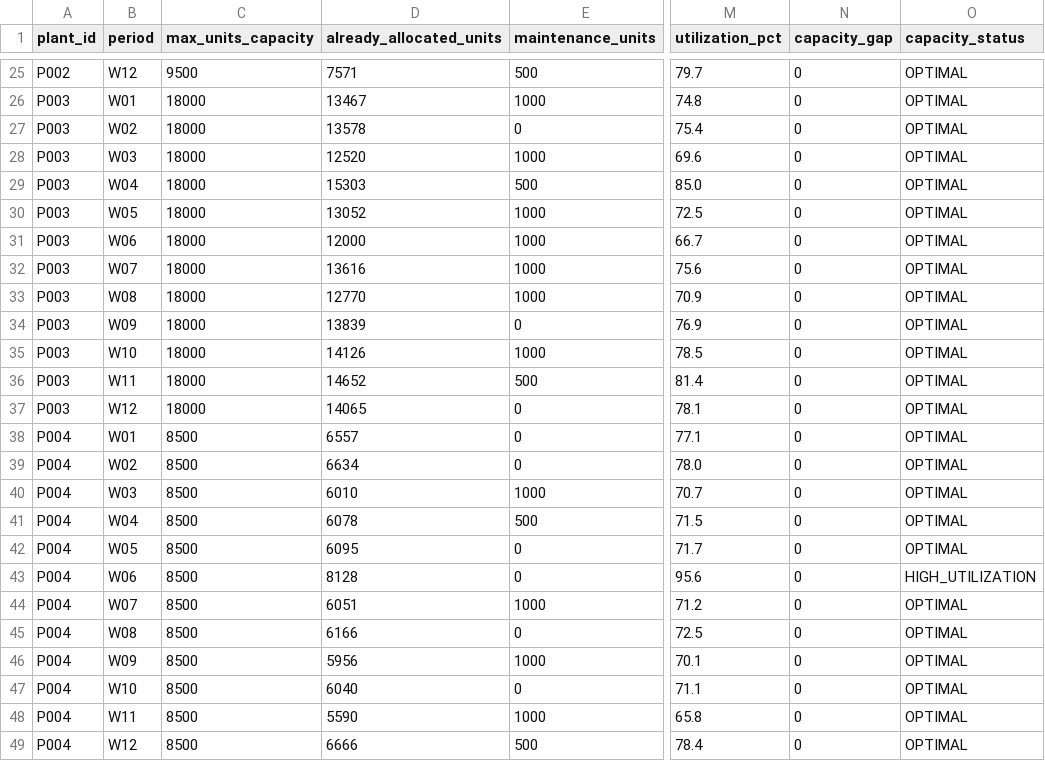
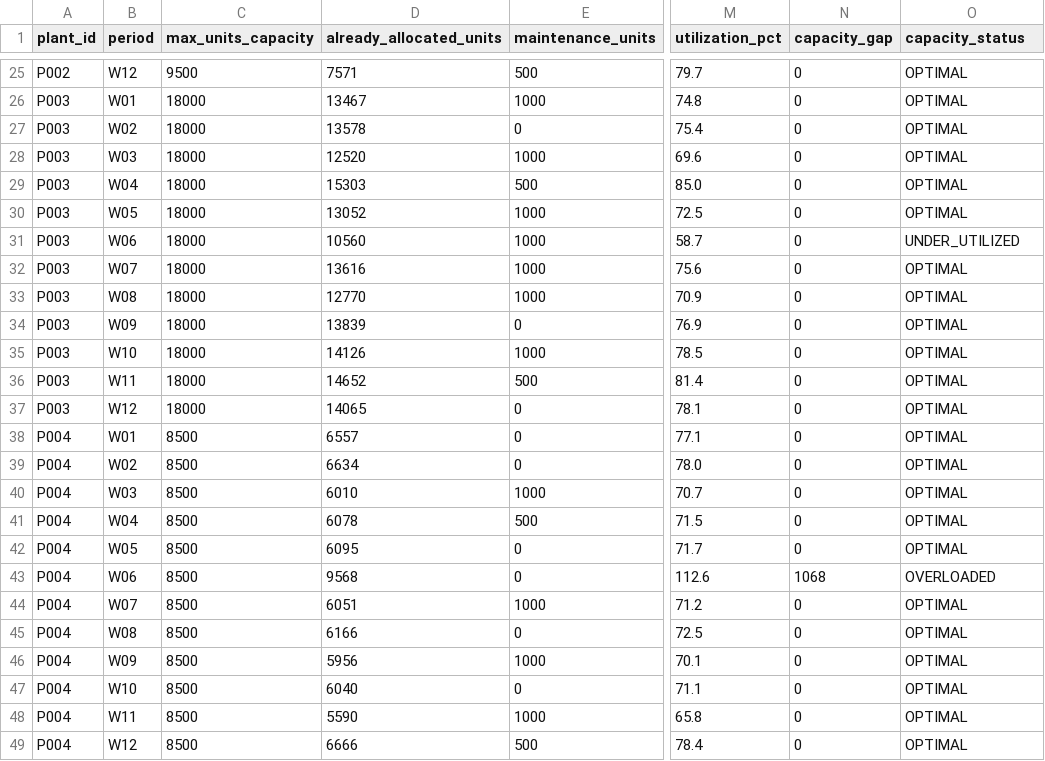
Before and after one commit to notsooamit/trendwear-integrated-sop, a CSV file: data/outputs/production_plan.csv, drawn as a sheet; only a part is shown, gaps mark what is left out; the diff names each change by its address in the sheet, - before the commit and + after, or states it on an @@ line.

Commit message:
chore(data): synchronize production capacity and MRP output plans

```diff
--- a/data/outputs/production_plan.csv
+++ b/data/outputs/production_plan.csv
-D31 (already_allocated_units): 12000
+D31 (already_allocated_units): 10560
-M31 (utilization_pct): 66.7
+M31 (utilization_pct): 58.7
-O31 (capacity_status): OPTIMAL
+O31 (capacity_status): UNDER_UTILIZED
-D43 (already_allocated_units): 8128
+D43 (already_allocated_units): 9568
-M43 (utilization_pct): 95.6
+M43 (utilization_pct): 112.6
-N43 (capacity_gap): 0
+N43 (capacity_gap): 1068
-O43 (capacity_status): HIGH_UTILIZATION
+O43 (capacity_status): OVERLOADED
```
Also changed, not shown: data/outputs/material_requirements.csv, data/production/plant_production_capacity.csv.
